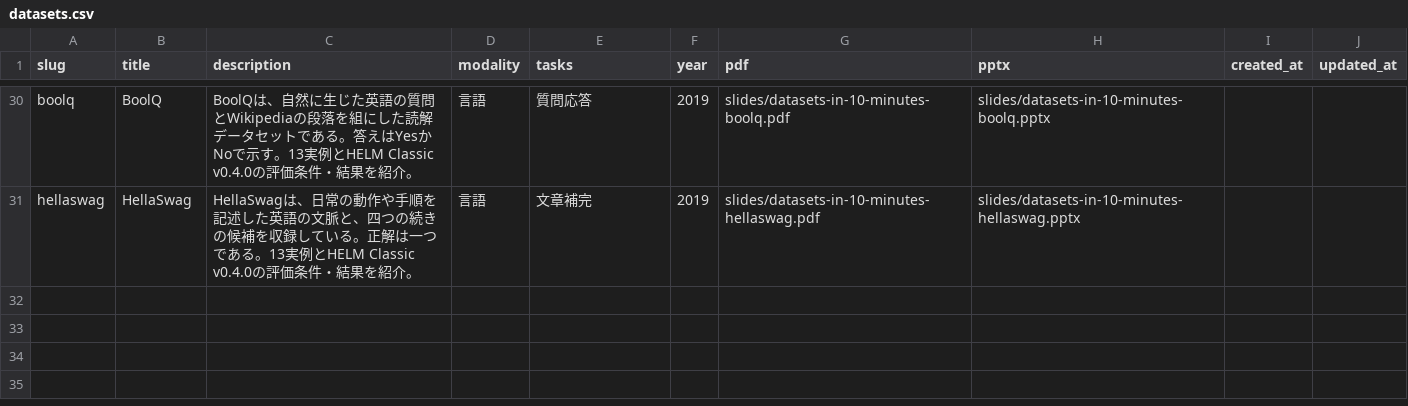
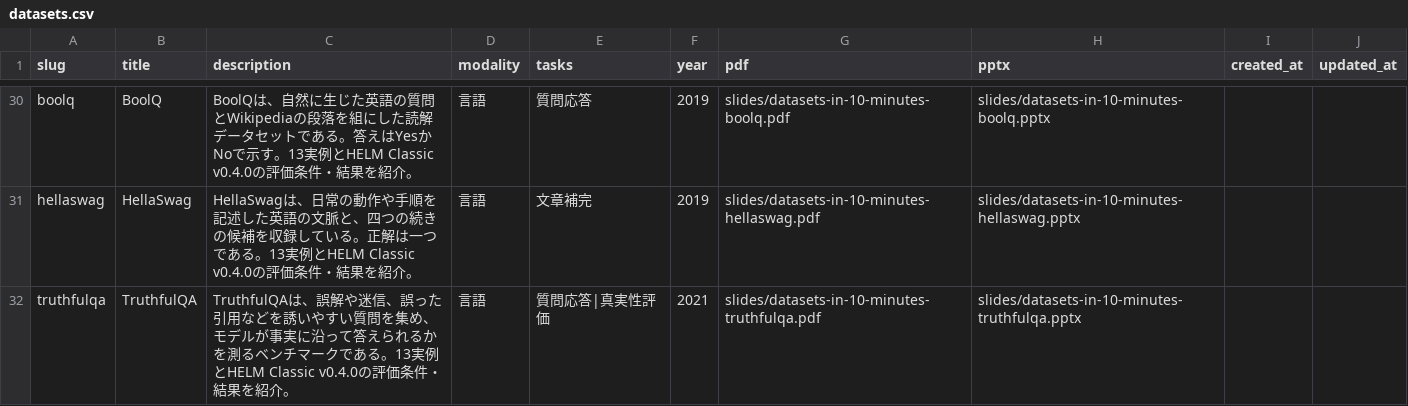
Before and after one commit to sasakiy84/datasets-in-10-minutes, a CSV file: site/datasets.csv, drawn as a sheet; only a part is shown, gaps mark what is left out.

Commit message:
slides(truthfulqa): add dataset introduction and HELM Classic evaluation

```diff
--- a/site/datasets.csv
+++ b/site/datasets.csv
@@ -31 +31,2 @@ boolq,BoolQ,BoolQは、自然に生じた英語の質問とWikipediaの段落を
 hellaswag,HellaSwag,HellaSwagは、日常の動作や手順を記述した英語の文脈と、四つの続きの候補を収録している。正解は一つである。13実例とHELM Classic v0.4.0の評価条件・結果を紹介。,言語,文章補完,2019,slides/datasets-in-10-minutes-hellaswag.pdf,slides/datasets-in-10-minutes-hellaswag.pptx,,
+truthfulqa,TruthfulQA,TruthfulQAは、誤解や迷信、誤った引用などを誘いやすい質問を集め、モデルが事実に沿って答えられるかを測るベンチマークである。13実例とHELM Classic v0.4.0の評価条件・結果を紹介。,言語,質問応答|真実性評価,2021,slides/datasets-in-10-minutes-truthfulqa.pdf,slides/datasets-in-10-minutes-truthfulqa.pptx,,
```
Also changed, not shown: 12 other files.
